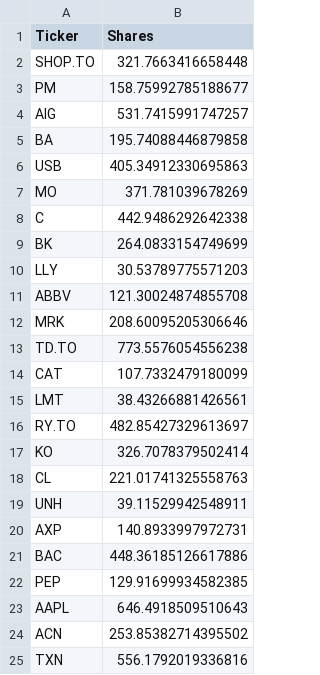
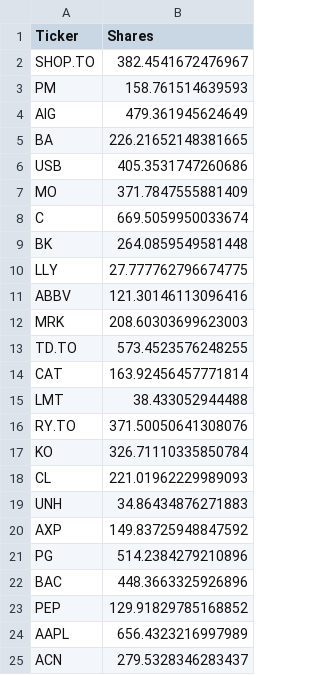
Before and after one commit to JasonLi14/Portfolio-Analyzer, a CSV file: Stocks_Group_02.csv, drawn as a sheet.

```diff
--- a/Stocks_Group_02.csv
+++ b/Stocks_Group_02.csv
@@ -1,25 +1,25 @@
 Ticker,Shares
-SHOP.TO,321.7663416658448
-PM,158.75992785188677
-AIG,531.7415991747257
-BA,195.74088446879858
-USB,405.34912330695863
-MO,371.781039678269
-C,442.9486292642338
-BK,264.0833154749699
-LLY,30.53789775571203
-ABBV,121.30024874855708
-MRK,208.60095205306646
-TD.TO,773.5576054556238
-CAT,107.7332479180099
-LMT,38.43266881426561
-RY.TO,482.85427329613697
-KO,326.7078379502414
-CL,221.01741325558763
-UNH,39.11529942548911
-AXP,140.8933997972731
-BAC,448.36185126617886
-PEP,129.91699934582385
-AAPL,646.4918509510643
-ACN,253.85382714395502
-TXN,556.1792019336816
+SHOP.TO,382.4541672476967
+PM,158.761514639593
+AIG,479.361945624649
+BA,226.21652148381665
+USB,405.3531747260686
+MO,371.7847555881409
+C,669.5059950033674
+BK,264.0859549581448
+LLY,27.777762796674775
+ABBV,121.30146113096416
+MRK,208.60303699623003
+TD.TO,573.4523576248255
+CAT,163.92456457771814
+LMT,38.433052944488
+RY.TO,371.50050641308076
+KO,326.71110335850784
+CL,221.01962229989093
+UNH,34.86434876271883
+AXP,149.83725948847592
+PG,514.2384279210896
+BAC,448.3663325926896
+PEP,129.91829785168852
+AAPL,656.4323216997989
+ACN,279.5328346283437
```
Also changed, not shown: 1 other file.
